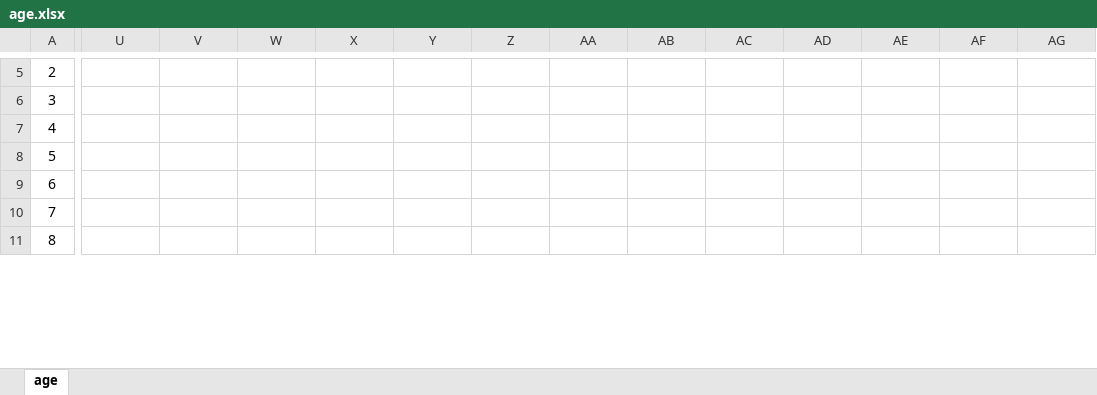
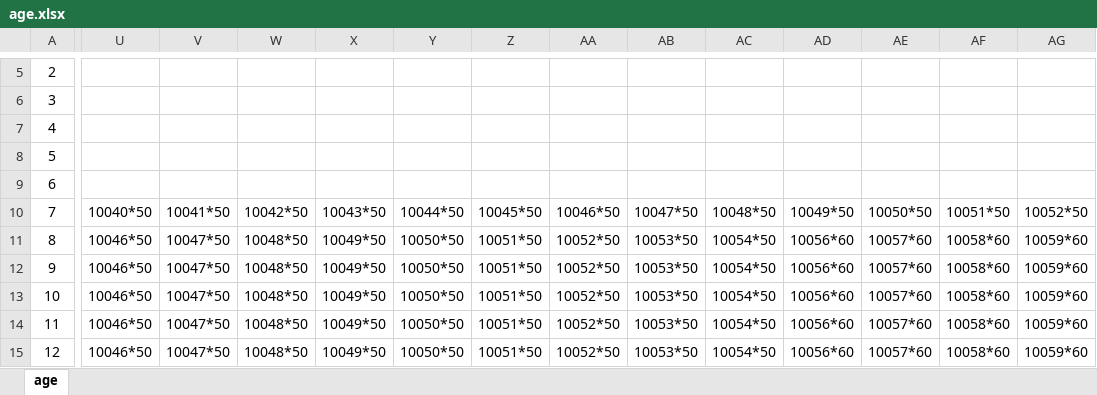
Before and after one commit to ZreXoc/EqRestart, an Excel workbook: data/age.xlsx, sheet age, drawn as a sheet; only a part is shown, gaps mark what is left out; values as stored, in another font and other column widths than the file's, no borders; rows hold the shown columns only; the diff covers the shown part only; the diff names each change by its address in the sheet, - before the commit and + after, or states it on an @@ line.

```diff
--- a/data/age.xlsx (sheet age)
+++ b/data/age.xlsx (sheet age)
-U10: (empty)
+U10: 10040*50
-V10: (empty)
+V10: 10041*50
-W10: (empty)
+W10: 10042*50
-X10: (empty)
+X10: 10043*50
-Y10: (empty)
+Y10: 10044*50
-Z10: (empty)
+Z10: 10045*50
-AA10: (empty)
+AA10: 10046*50
-AB10: (empty)
+AB10: 10047*50
-AC10: (empty)
+AC10: 10048*50
-AD10: (empty)
+AD10: 10049*50
-AE10: (empty)
+AE10: 10050*50
-AF10: (empty)
+AF10: 10051*50
-AG10: (empty)
+AG10: 10052*50
-U11: (empty)
+U11: 10046*50
-V11: (empty)
+V11: 10047*50
-W11: (empty)
+W11: 10048*50
-X11: (empty)
+X11: 10049*50
-Y11: (empty)
+Y11: 10050*50
-Z11: (empty)
+Z11: 10051*50
-AA11: (empty)
+AA11: 10052*50
-AB11: (empty)
+AB11: 10053*50
-AC11: (empty)
+AC11: 10054*50
-AD11: (empty)
+AD11: 10056*60
-AE11: (empty)
+AE11: 10057*60
-AF11: (empty)
+AF11: 10058*60
-AG11: (empty)
+AG11: 10059*60
+row 12: 9 | 10046*50 | 10047*50 | 10048*50 | 10049*50 | 10050*50 | 10051*50 | 10052*50 | 10053*50 | 10054*50 | 10056*60 | 10057*60 | 10058*60 | 10059*60
+row 13: 10 | 10046*50 | 10047*50 | 10048*50 | 10049*50 | 10050*50 | 10051*50 | 10052*50 | 10053*50 | 10054*50 | 10056*60 | 10057*60 | 10058*60 | 10059*60
+row 14: 11 | 10046*50 | 10047*50 | 10048*50 | 10049*50 | 10050*50 | 10051*50 | 10052*50 | 10053*50 | 10054*50 | 10056*60 | 10057*60 | 10058*60 | 10059*60
+row 15: 12 | 10046*50 | 10047*50 | 10048*50 | 10049*50 | 10050*50 | 10051*50 | 10052*50 | 10053*50 | 10054*50 | 10056*60 | 10057*60 | 10058*60 | 10059*60
```
Also changed, not shown: 4 added rows, 30 edited cells and row numbers in column A elsewhere in this sheet, data/events.xlsx, 3 other files.
